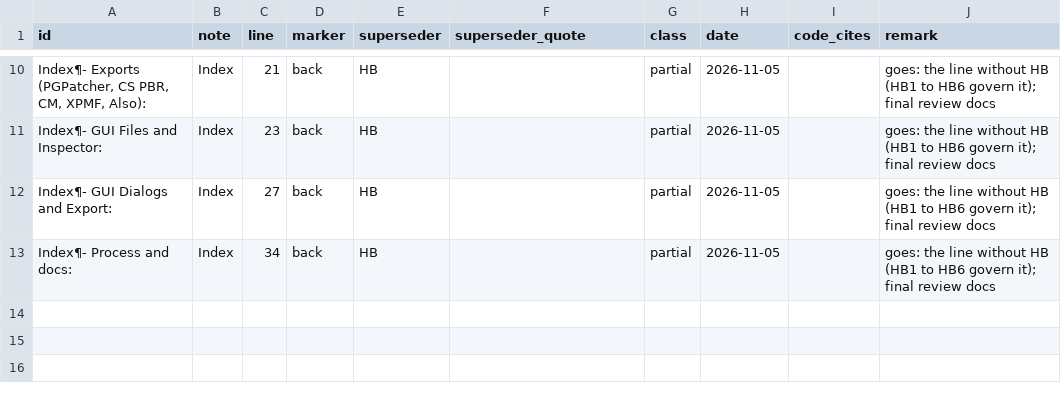
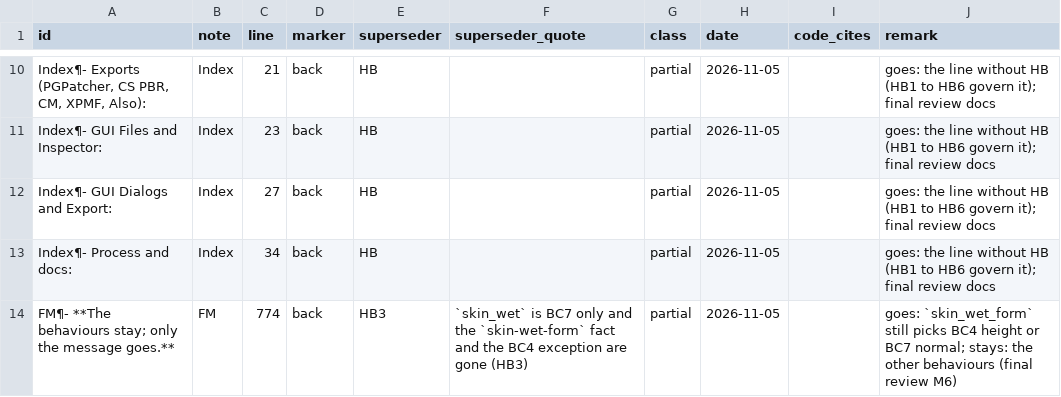
Before and after one commit to Alistra-za/Tessalith, a TSV file: tools/decisions-archive/2026-11-05.tsv, drawn as a sheet; only a part is shown, gaps mark what is left out.

Commit message:
gui, engine, docs: final review minors for Advanced skin materials
M1 the skin card's empty state names _detail_n. M2 FMT-CS-SKIN-LOADER lists
the formats per sub-type (BC5 for skin_detail). M3 Problems rows name slots
9/10 by label and the HostMissing row says the host does not export it. M4
Share refuses _wet/_detail_n into a set that is not Advanced skin. M5 wiki
count, hover and kept-file wording. M6/M7/M10 DECISIONS (FM21 line edited and
archived, join_skin_detail, HB2/HB3/HB6). M8 cs_skin_sha256 sidecar and undo
test. SkinDetail loader-table rows; skin card test renamed.

```diff
--- a/tools/decisions-archive/2026-11-05.tsv
+++ b/tools/decisions-archive/2026-11-05.tsv
@@ -13 +13,2 @@ Index¶- GUI Dialogs and Export:	Index	27	back	HB		partial	2026-11-05		goes: the
 Index¶- Process and docs:	Index	34	back	HB		partial	2026-11-05		goes: the line without HB (HB1 to HB6 govern it); final review docs
+FM¶- **The behaviours stay; only the message goes.**	FM	774	back	HB3	`skin_wet` is BC7 only and the `skin-wet-form` fact and the BC4 exception are gone (HB3)	partial	2026-11-05		goes: `skin_wet_form` still picks BC4 height or BC7 normal; stays: the other behaviours (final review M6)
```
Also changed, not shown: 13 other files.
